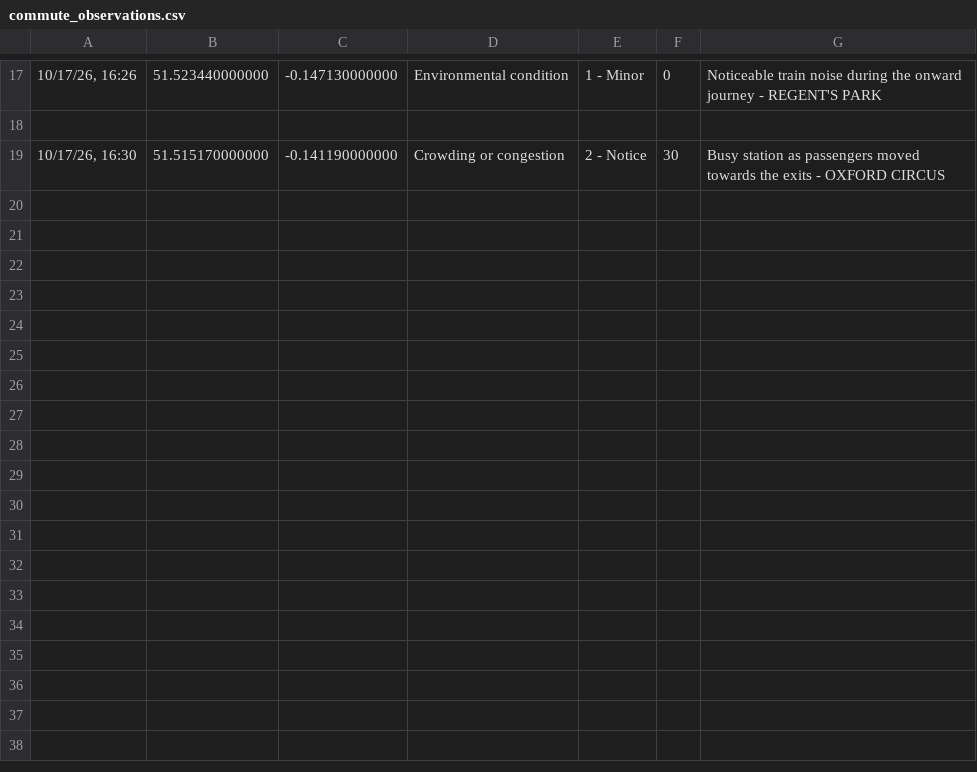
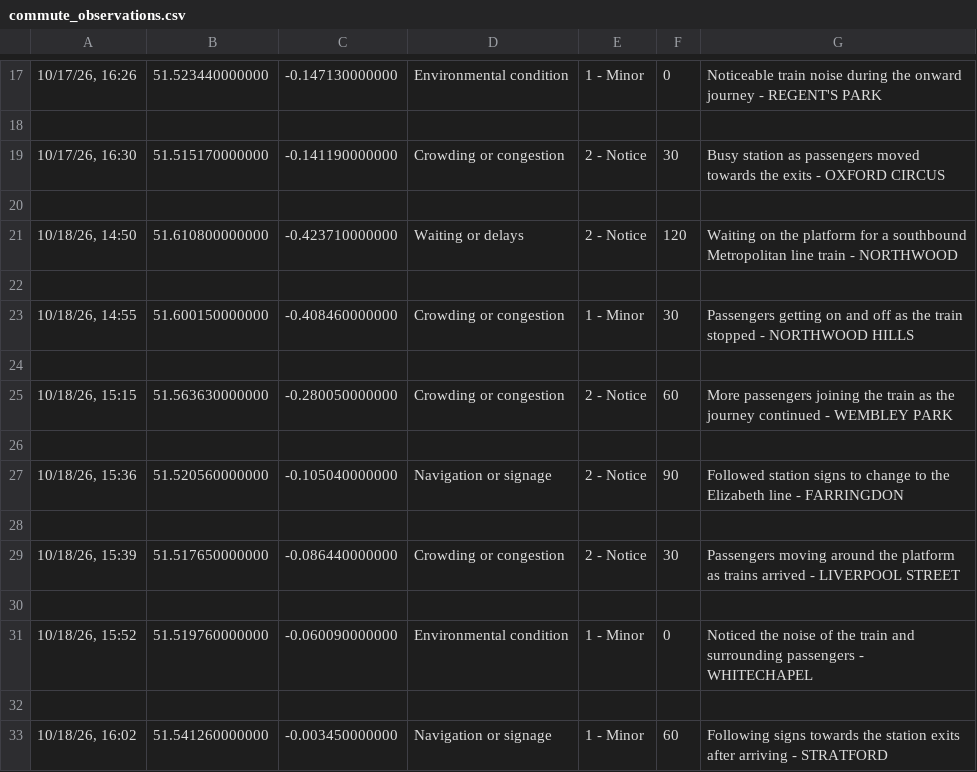
Before and after one commit to DanielCrutCity/dear-data-100-dc, a CSV file: data/commute_observations.csv, drawn as a sheet; only a part is shown, gaps mark what is left out; the diff names each change by its address in the sheet, - before the commit and + after, or states it on an @@ line.

Commit message:
Add new commute observations for October 18, 2026

```diff
--- a/data/commute_observations.csv
+++ b/data/commute_observations.csv
+row 20: (empty)
+row 21: 10/18/26, 14:50 | 51.610800000000 | -0.423710000000 | Waiting or delays | 2 - Notice | 120 | Waiting on the platform for a southbound Metropolitan line train - NORTHWOOD
+row 22: (empty)
+row 23: 10/18/26, 14:55 | 51.600150000000 | -0.408460000000 | Crowding or congestion | 1 - Minor | 30 | Passengers getting on and off as the train stopped - NORTHWOOD HILLS
+row 24: (empty)
+row 25: 10/18/26, 15:15 | 51.563630000000 | -0.280050000000 | Crowding or congestion | 2 - Notice | 60 | More passengers joining the train as the journey continued - WEMBLEY PARK
+row 26: (empty)
+row 27: 10/18/26, 15:36 | 51.520560000000 | -0.105040000000 | Navigation or signage | 2 - Notice | 90 | Followed station signs to change to the Elizabeth line - FARRINGDON
+row 28: (empty)
+row 29: 10/18/26, 15:39 | 51.517650000000 | -0.086440000000 | Crowding or congestion | 2 - Notice | 30 | Passengers moving around the platform as trains arrived - LIVERPOOL STREET
+row 30: (empty)
+row 31: 10/18/26, 15:52 | 51.519760000000 | -0.060090000000 | Environmental condition | 1 - Minor | 0 | Noticed the noise of the train and surrounding passengers - WHITECHAPEL
+row 32: (empty)
+row 33: 10/18/26, 16:02 | 51.541260000000 | -0.003450000000 | Navigation or signage | 1 - Minor | 60 | Following signs towards the station exits after arriving - STRATFORD
```
